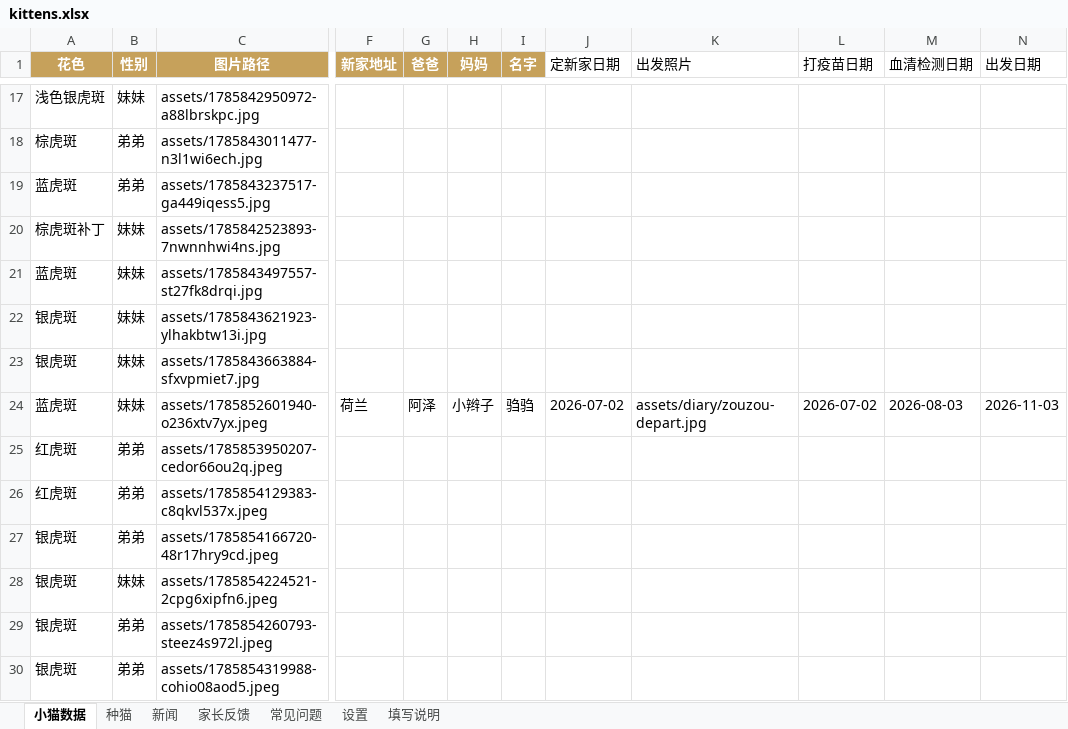
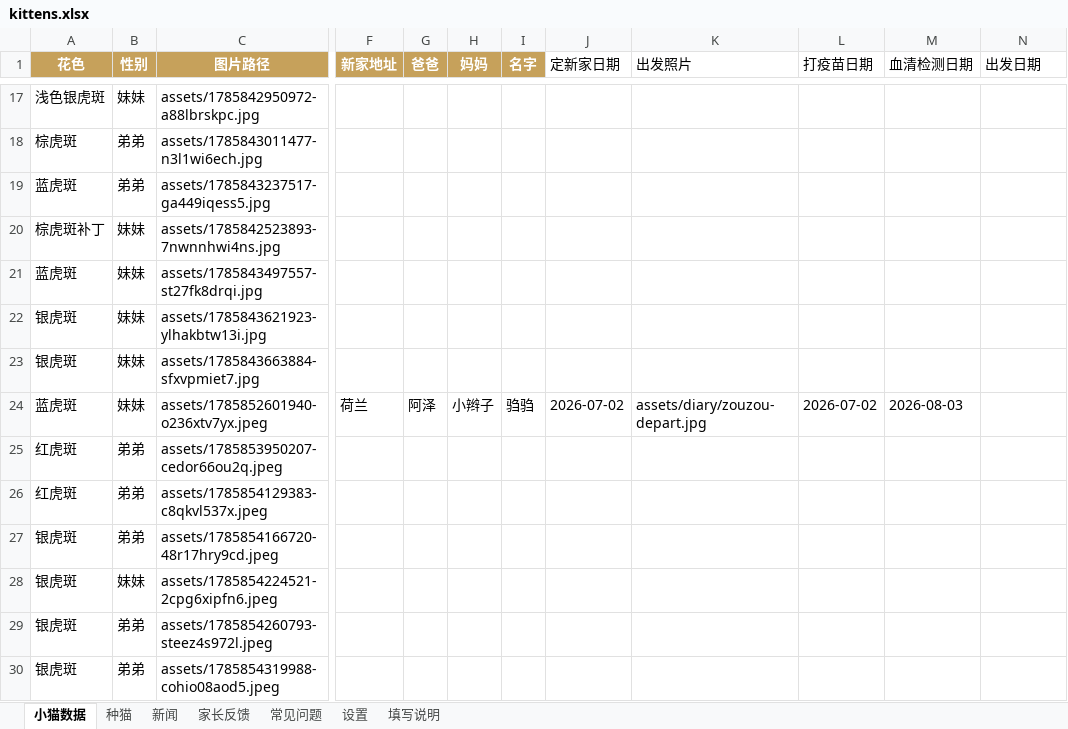
Before and after one commit to kuenmaoshe/kuenmaoshe.github.io, an Excel workbook: data/kittens.xlsx, sheet 小猫数据, drawn as a sheet; only a part is shown, gaps mark what is left out; values as stored, in another font and other column widths than the file's, no borders; the diff names each change by its address in the sheet, - before the commit and + after, or states it on an @@ line.

```diff
--- a/data/kittens.xlsx (sheet 小猫数据)
+++ b/data/kittens.xlsx (sheet 小猫数据)
-N24 (出发日期): 2026-11-03
+N24 (出发日期): (empty)
```
Also changed, not shown: 1 other file.
